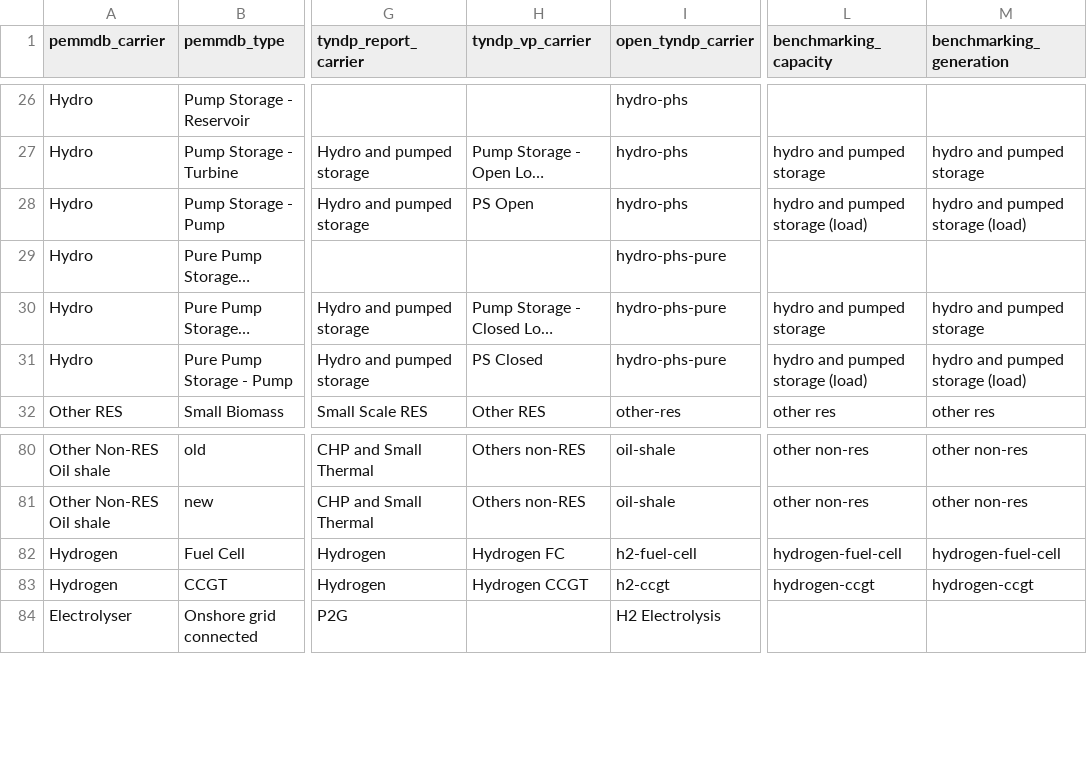
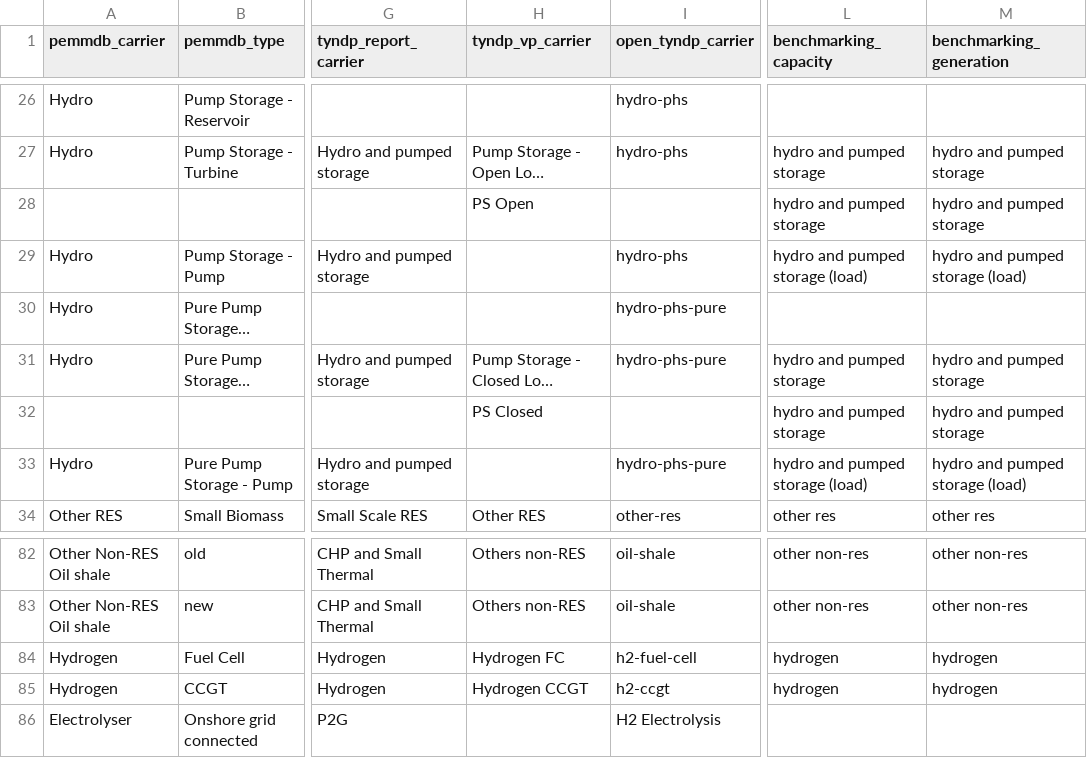
Before and after one commit to open-energy-transition/open-tyndp, a CSV file: data/tyndp_technology_map.csv, drawn as a sheet; only a part is shown, gaps mark what is left out; long unchanged cells end in …; addresses are those after the commit; rows hold the shown columns only; the diff names each change by its address in the sheet, - before the commit and + after, or states it on an @@ line.

Commit message:
fix: improve output and vp mappings

```diff
--- a/data/tyndp_technology_map.csv
+++ b/data/tyndp_technology_map.csv
+row 28:  |  |  | PS Open |  | hydro and pumped storage | hydro and pumped storage
-H29 (tyndp_vp_carrier): PS Open
+H29 (tyndp_vp_carrier): (empty)
+row 32:  |  |  | PS Closed |  | hydro and pumped storage | hydro and pumped storage
-H33 (tyndp_vp_carrier): PS Closed
+H33 (tyndp_vp_carrier): (empty)
-L84 (benchmarking_capacity): hydrogen-fuel-cell
+L84 (benchmarking_capacity): hydrogen
-M84 (benchmarking_generation): hydrogen-fuel-cell
+M84 (benchmarking_generation): hydrogen
-L85 (benchmarking_capacity): hydrogen-ccgt
+L85 (benchmarking_capacity): hydrogen
-M85 (benchmarking_generation): hydrogen-ccgt
+M85 (benchmarking_generation): hydrogen
```
Also changed, not shown: 3 other files.
